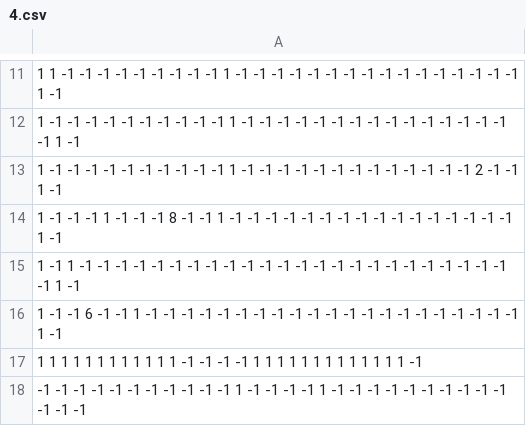
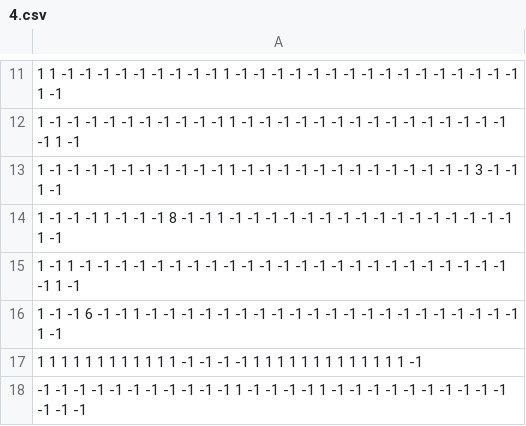
Before and after one commit to justin111175/2020project, a CSV file: ReProject1/csv/4.csv, drawn as a sheet; only a part is shown, gaps mark what is left out.

```diff
--- a/ReProject1/csv/4.csv
+++ b/ReProject1/csv/4.csv
@@ -12,3 +12,3 @@
 1    -1    -1    -1    -1    -1    -1    -1    -1    -1    -1    1    -1    -1    -1    -1    -1    -1    -1    -1    -1    -1    -1    -1    -1    -1    -1    -1    1    -1
-1    -1    -1    -1    -1    -1    -1    -1    -1    -1    -1    1    -1    -1    -1    -1    -1    -1    -1    -1    -1    -1    -1    -1    -1    2    -1    -1    1    -1
+1    -1    -1    -1    -1    -1    -1    -1    -1    -1    -1    1    -1    -1    -1    -1    -1    -1    -1    -1    -1    -1    -1    -1    -1    3    -1    -1    1    -1
 1    -1    -1    -1    1    -1    -1    -1    8    -1    -1    1    -1    -1    -1    -1    -1    -1    -1    -1    -1    -1    -1    -1    -1    -1    -1    -1    1    -1
```
Also changed, not shown: ReProject1/csv/1.csv, ReProject1/csv/2.csv, 25 other files.
